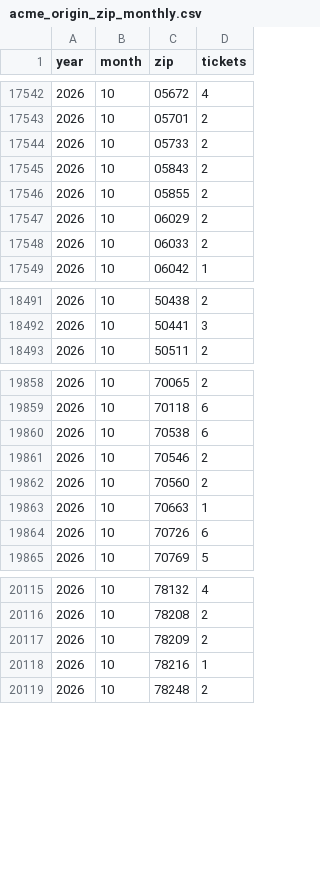
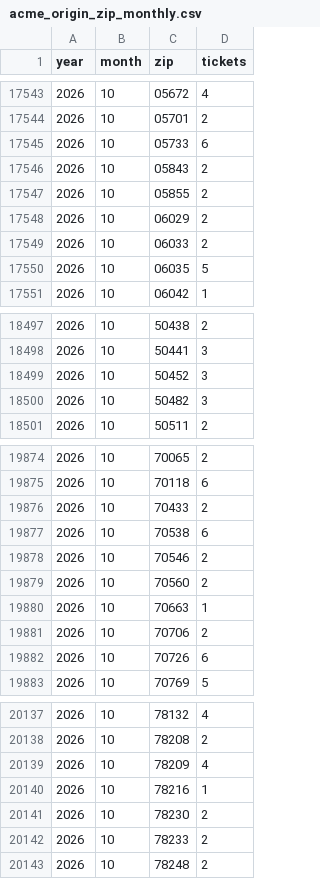
Before and after one commit to Theodore-Roosevelt-Presidential-Library/TourismData, a CSV file: data/acme_origin_zip_monthly.csv, drawn as a sheet; only a part is shown, gaps mark what is left out; the diff covers the shown part only.

```diff
--- a/data/acme_origin_zip_monthly.csv
+++ b/data/acme_origin_zip_monthly.csv
@@ -17543,3 +17544,3 @@ year,month,zip,tickets
 2026,10,05701,2
-2026,10,05733,2
+2026,10,05733,6
 2026,10,05843,2
@@ -17548,2 +17549,3 @@ year,month,zip,tickets
 2026,10,06033,2
+2026,10,06035,5
 2026,10,06042,1
@@ -18492,2 +18498,4 @@ year,month,zip,tickets
 2026,10,50441,3
+2026,10,50452,3
+2026,10,50482,3
 2026,10,50511,2
@@ -19859,2 +19875,3 @@ year,month,zip,tickets
 2026,10,70118,6
+2026,10,70433,2
 2026,10,70538,6
@@ -19863,2 +19880,3 @@ year,month,zip,tickets
 2026,10,70663,1
+2026,10,70706,2
 2026,10,70726,6
@@ -20116,4 +20138,6 @@ year,month,zip,tickets
 2026,10,78208,2
-2026,10,78209,2
+2026,10,78209,4
 2026,10,78216,1
+2026,10,78230,2
+2026,10,78233,2
 2026,10,78248,2
```
Also changed, not shown: 26 added rows and 57 edited cells elsewhere in this file, data/acme_checkins_daily.csv, data/acme_origin_zip.csv, 18 other files.
